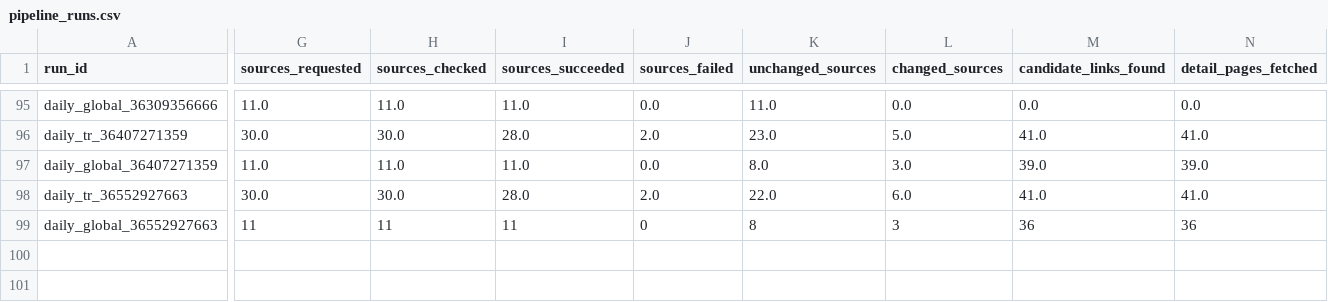
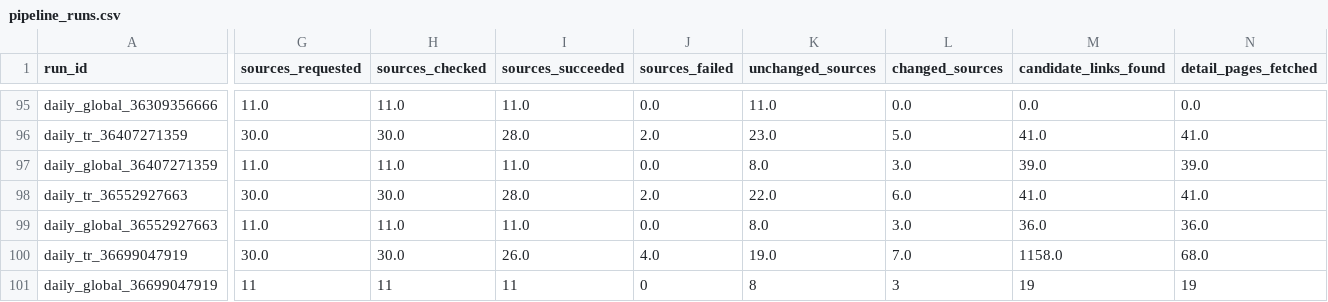
Before and after one commit to ekowiggins-dotcom/ardakobibenchmark, a CSV file: data/pipeline_runs.csv, drawn as a sheet; only a part is shown, gaps mark what is left out; rows hold the shown columns only; the diff covers the shown part only; the diff names each change by its address in the sheet, - before the commit and + after, or states it on an @@ line.

```diff
--- a/data/pipeline_runs.csv
+++ b/data/pipeline_runs.csv
-G99 (sources_requested): 11
+G99 (sources_requested): 11.0
-H99 (sources_checked): 11
+H99 (sources_checked): 11.0
-I99 (sources_succeeded): 11
+I99 (sources_succeeded): 11.0
-J99 (sources_failed): 0
+J99 (sources_failed): 0.0
-K99 (unchanged_sources): 8
+K99 (unchanged_sources): 8.0
-L99 (changed_sources): 3
+L99 (changed_sources): 3.0
-M99 (candidate_links_found): 36
+M99 (candidate_links_found): 36.0
-N99 (detail_pages_fetched): 36
+N99 (detail_pages_fetched): 36.0
+row 100: daily_tr_36699047919 | 30.0 | 30.0 | 26.0 | 4.0 | 19.0 | 7.0 | 1158.0 | 68.0
+row 101: daily_global_36699047919 | 11 | 11 | 11 | 0 | 8 | 3 | 19 | 19
```
Also changed, not shown: 18 edited cells elsewhere in this file, data/development_cluster_review_queue.csv, data/development_clusters.csv, 12 other files.
